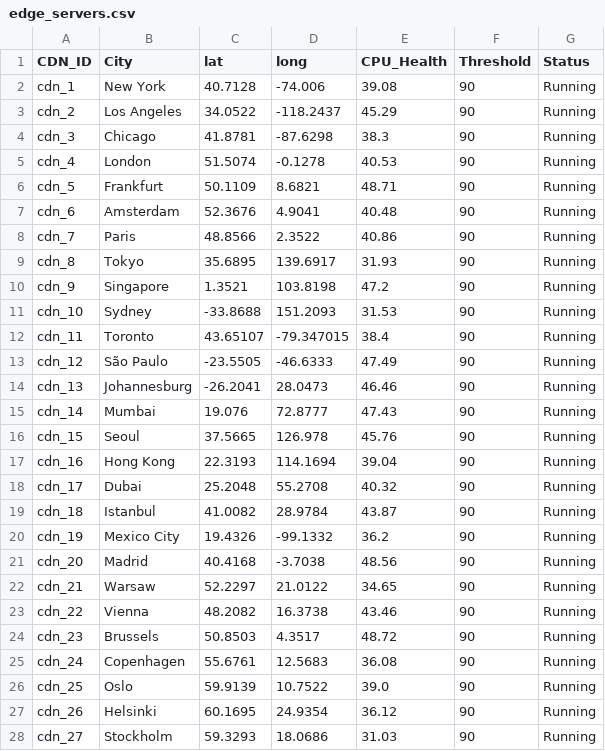
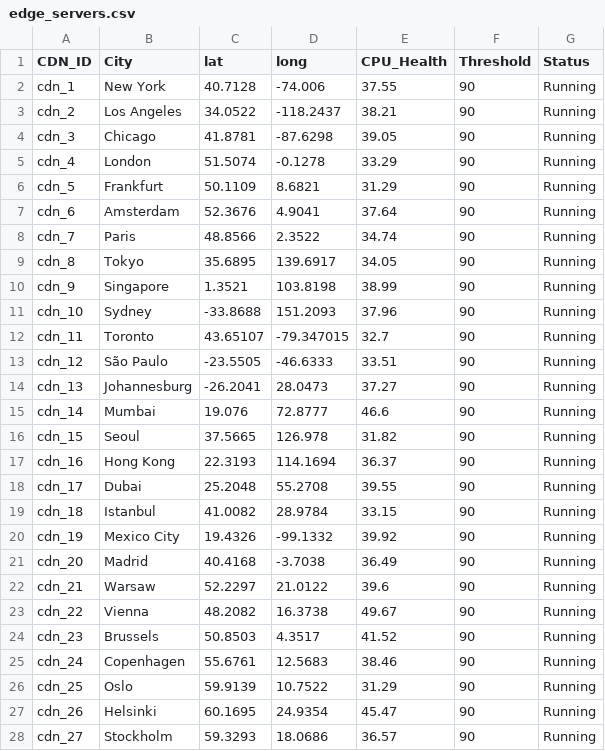
Before and after one commit to m4lf0rm3d/dynamic-aco-cdn-placement, a CSV file: data/edge_servers.csv, drawn as a sheet; only a part is shown; the diff covers the shown part only.

```diff
--- a/data/edge_servers.csv
+++ b/data/edge_servers.csv
@@ -1,28 +1,28 @@
 CDN_ID,City,lat,long,CPU_Health,Threshold,Status
-cdn_1,New York,40.7128,-74.006,39.08,90,Running
-cdn_2,Los Angeles,34.0522,-118.2437,45.29,90,Running
-cdn_3,Chicago,41.8781,-87.6298,38.3,90,Running
-cdn_4,London,51.5074,-0.1278,40.53,90,Running
-cdn_5,Frankfurt,50.1109,8.6821,48.71,90,Running
-cdn_6,Amsterdam,52.3676,4.9041,40.48,90,Running
-cdn_7,Paris,48.8566,2.3522,40.86,90,Running
-cdn_8,Tokyo,35.6895,139.6917,31.93,90,Running
-cdn_9,Singapore,1.3521,103.8198,47.2,90,Running
-cdn_10,Sydney,-33.8688,151.2093,31.53,90,Running
-cdn_11,Toronto,43.65107,-79.347015,38.4,90,Running
-cdn_12,São Paulo,-23.5505,-46.6333,47.49,90,Running
-cdn_13,Johannesburg,-26.2041,28.0473,46.46,90,Running
-cdn_14,Mumbai,19.076,72.8777,47.43,90,Running
-cdn_15,Seoul,37.5665,126.978,45.76,90,Running
-cdn_16,Hong Kong,22.3193,114.1694,39.04,90,Running
-cdn_17,Dubai,25.2048,55.2708,40.32,90,Running
-cdn_18,Istanbul,41.0082,28.9784,43.87,90,Running
-cdn_19,Mexico City,19.4326,-99.1332,36.2,90,Running
-cdn_20,Madrid,40.4168,-3.7038,48.56,90,Running
-cdn_21,Warsaw,52.2297,21.0122,34.65,90,Running
-cdn_22,Vienna,48.2082,16.3738,43.46,90,Running
-cdn_23,Brussels,50.8503,4.3517,48.72,90,Running
-cdn_24,Copenhagen,55.6761,12.5683,36.08,90,Running
-cdn_25,Oslo,59.9139,10.7522,39.0,90,Running
-cdn_26,Helsinki,60.1695,24.9354,36.12,90,Running
-cdn_27,Stockholm,59.3293,18.0686,31.03,90,Running
+cdn_1,New York,40.7128,-74.006,37.55,90,Running
+cdn_2,Los Angeles,34.0522,-118.2437,38.21,90,Running
+cdn_3,Chicago,41.8781,-87.6298,39.05,90,Running
+cdn_4,London,51.5074,-0.1278,33.29,90,Running
+cdn_5,Frankfurt,50.1109,8.6821,31.29,90,Running
+cdn_6,Amsterdam,52.3676,4.9041,37.64,90,Running
+cdn_7,Paris,48.8566,2.3522,34.74,90,Running
+cdn_8,Tokyo,35.6895,139.6917,34.05,90,Running
+cdn_9,Singapore,1.3521,103.8198,38.99,90,Running
+cdn_10,Sydney,-33.8688,151.2093,37.96,90,Running
+cdn_11,Toronto,43.65107,-79.347015,32.7,90,Running
+cdn_12,São Paulo,-23.5505,-46.6333,33.51,90,Running
+cdn_13,Johannesburg,-26.2041,28.0473,37.27,90,Running
+cdn_14,Mumbai,19.076,72.8777,46.6,90,Running
+cdn_15,Seoul,37.5665,126.978,31.82,90,Running
+cdn_16,Hong Kong,22.3193,114.1694,36.37,90,Running
+cdn_17,Dubai,25.2048,55.2708,39.55,90,Running
+cdn_18,Istanbul,41.0082,28.9784,33.15,90,Running
+cdn_19,Mexico City,19.4326,-99.1332,39.92,90,Running
+cdn_20,Madrid,40.4168,-3.7038,36.49,90,Running
+cdn_21,Warsaw,52.2297,21.0122,39.6,90,Running
+cdn_22,Vienna,48.2082,16.3738,49.67,90,Running
+cdn_23,Brussels,50.8503,4.3517,41.52,90,Running
+cdn_24,Copenhagen,55.6761,12.5683,38.46,90,Running
+cdn_25,Oslo,59.9139,10.7522,31.29,90,Running
+cdn_26,Helsinki,60.1695,24.9354,45.47,90,Running
+cdn_27,Stockholm,59.3293,18.0686,36.57,90,Running
```
Also changed, not shown: 3 edited cells elsewhere in this file, data/cities.csv, 2 other files.
